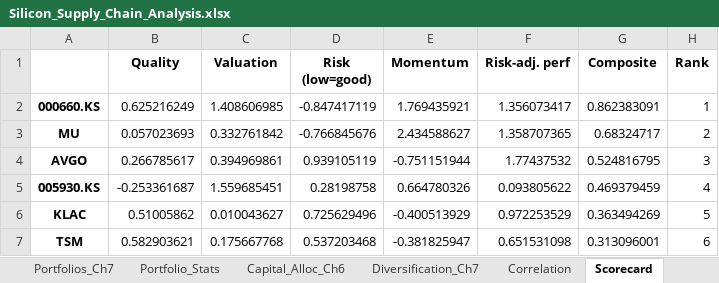
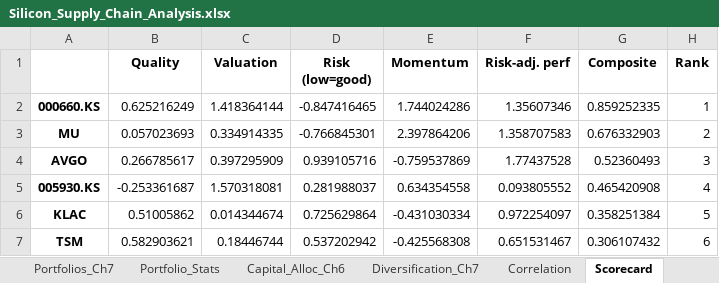
Before and after one commit to findnavish/InvestmentOpportunities, an Excel workbook: docs/silicon-supply-chain/Silicon_Supply_Chain_Analysis.xlsx, sheet Scorecard, drawn as a sheet; only a part is shown; values as stored, in another font and other column widths than the file's, no borders; the diff covers the shown part only; the diff names each change by its address in the sheet, - before the commit and + after, or states it on an @@ line.

```diff
--- a/docs/silicon-supply-chain/Silicon_Supply_Chain_Analysis.xlsx (sheet Scorecard)
+++ b/docs/silicon-supply-chain/Silicon_Supply_Chain_Analysis.xlsx (sheet Scorecard)
-C2 (Valuation): 1.408606985
+C2 (Valuation): 1.418364144
-D2 (Risk (low=good)): -0.847417119
+D2 (Risk (low=good)): -0.847416465
-E2 (Momentum): 1.769435921
+E2 (Momentum): 1.744024286
-F2 (Risk-adj. perf): 1.356073417
+F2 (Risk-adj. perf): 1.35607346
-G2 (Composite): 0.862383091
+G2 (Composite): 0.859252335
-C3 (Valuation): 0.332761842
+C3 (Valuation): 0.334914335
-D3 (Risk (low=good)): -0.766845676
+D3 (Risk (low=good)): -0.766845301
-E3 (Momentum): 2.434588627
+E3 (Momentum): 2.397864206
-F3 (Risk-adj. perf): 1.358707365
+F3 (Risk-adj. perf): 1.358707583
-G3 (Composite): 0.68324717
+G3 (Composite): 0.676332903
-C4 (Valuation): 0.394969861
+C4 (Valuation): 0.397295909
-D4 (Risk (low=good)): 0.939105119
+D4 (Risk (low=good)): 0.939105716
-E4 (Momentum): -0.751151944
+E4 (Momentum): -0.759537869
-F4 (Risk-adj. perf): 1.77437532
+F4 (Risk-adj. perf): 1.77437528
-G4 (Composite): 0.524816795
+G4 (Composite): 0.52360493
-C5 (Valuation): 1.559685451
+C5 (Valuation): 1.570318081
-D5 (Risk (low=good)): 0.28198758
+D5 (Risk (low=good)): 0.281988037
-E5 (Momentum): 0.664780326
+E5 (Momentum): 0.634354558
-F5 (Risk-adj. perf): 0.093805622
+F5 (Risk-adj. perf): 0.093805552
-G5 (Composite): 0.469379459
+G5 (Composite): 0.465420908
-C6 (Valuation): 0.010043627
+C6 (Valuation): 0.014344674
-D6 (Risk (low=good)): 0.725629496
+D6 (Risk (low=good)): 0.725629864
-E6 (Momentum): -0.400513929
+E6 (Momentum): -0.431030334
-F6 (Risk-adj. perf): 0.972253529
+F6 (Risk-adj. perf): 0.972254097
-G6 (Composite): 0.363494269
+G6 (Composite): 0.358251384
-C7 (Valuation): 0.175667768
+C7 (Valuation): 0.18446744
-D7 (Risk (low=good)): 0.537203468
+D7 (Risk (low=good)): 0.537202942
-E7 (Momentum): -0.381825947
+E7 (Momentum): -0.425568308
-F7 (Risk-adj. perf): 0.651531098
+F7 (Risk-adj. perf): 0.651531467
-G7 (Composite): 0.313096001
+G7 (Composite): 0.306107432
```
Also changed, not shown: 3 added rows, 3 removed rows and 108 edited cells elsewhere in this sheet, sheet Correlation, sheet FamaFrench_Ch10, sheet Price_Performance, sheet Fundamentals_DuPont_Ch19, sheet Index_Model_CAPM_Ch8_9, sheet Valuation_Ch18, 13 more sheets, 10 other files.
